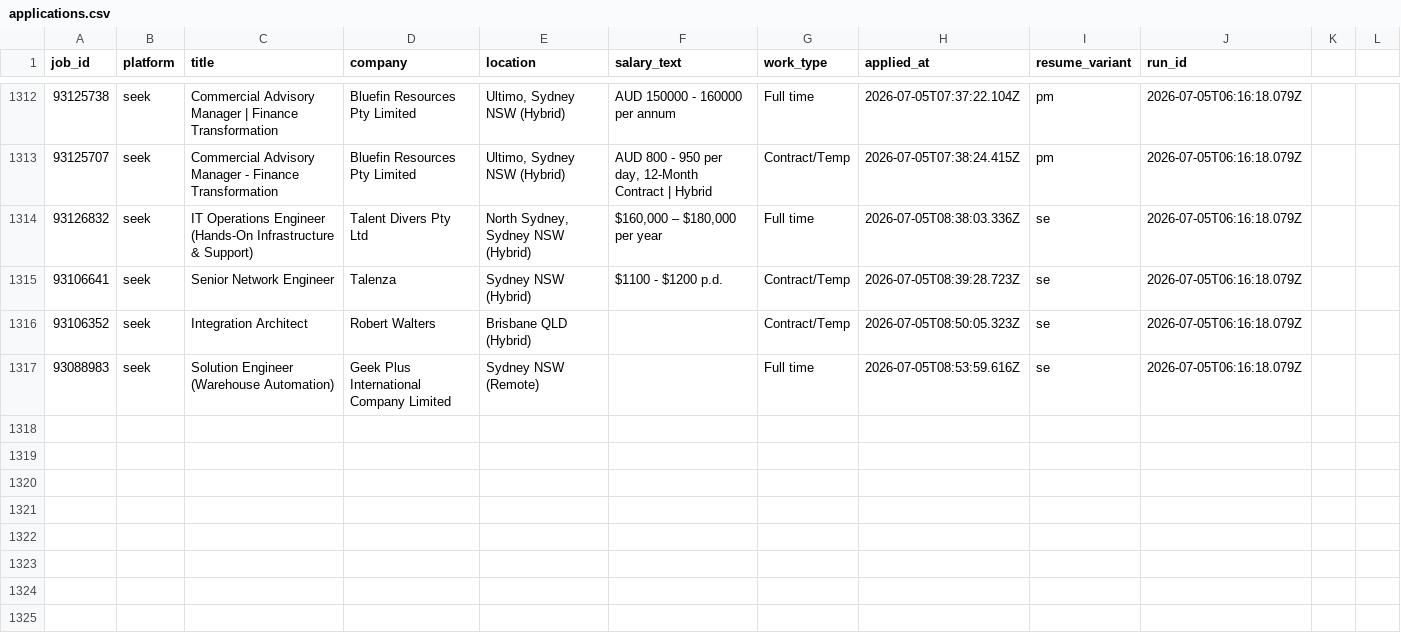
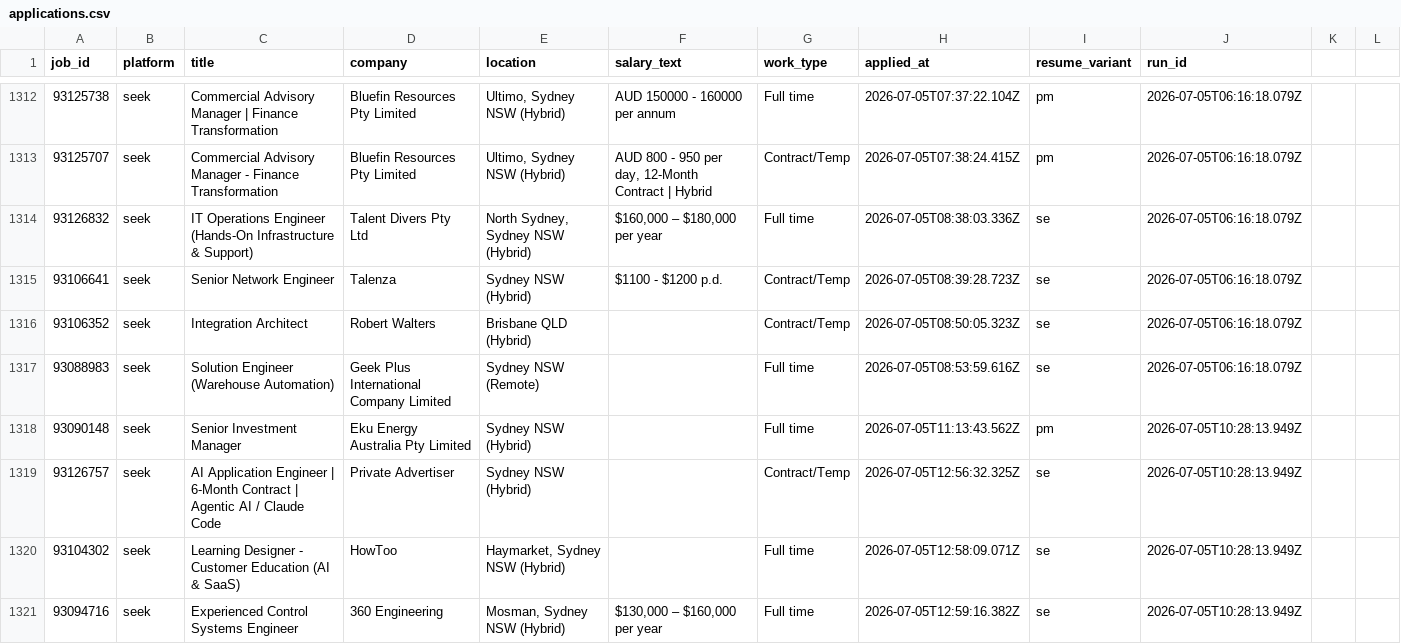
Before and after one commit to mohdrumman1/seek-automation, a CSV file: data/applications.csv, drawn as a sheet; only a part is shown, gaps mark what is left out.

Commit message:
bot: update data [skip ci]

```diff
--- a/data/applications.csv
+++ b/data/applications.csv
@@ -1317 +1317,5 @@ job_id,platform,title,company,location,salary_text,work_type,applied_at,resume_v
 93088983,seek,Solution Engineer (Warehouse Automation),Geek Plus International Company Limited,Sydney NSW (Remote),,Full time,2026-07-05T08:53:59.616Z,se,2026-07-05T06:16:18.079Z,,,
+93090148,seek,Senior Investment Manager,Eku Energy Australia Pty Limited,Sydney NSW (Hybrid),,Full time,2026-07-05T11:13:43.562Z,pm,2026-07-05T10:28:13.949Z,,,
+93126757,seek,AI Application Engineer | 6-Month Contract | Agentic AI / Claude Code,Private Advertiser,Sydney NSW (Hybrid),,Contract/Temp,2026-07-05T12:56:32.325Z,se,2026-07-05T10:28:13.949Z,,,
+93104302,seek,Learning Designer - Customer Education (AI & SaaS),HowToo,"Haymarket, Sydney NSW (Hybrid)",,Full time,2026-07-05T12:58:09.071Z,se,2026-07-05T10:28:13.949Z,,,
+93094716,seek,Experienced Control Systems Engineer,360 Engineering,"Mosman, Sydney NSW (Hybrid)","$130,000 – $160,000 per year",Full time,2026-07-05T12:59:16.382Z,se,2026-07-05T10:28:13.949Z,,,
```
Also changed, not shown: data/runs.csv, 7 other files.
